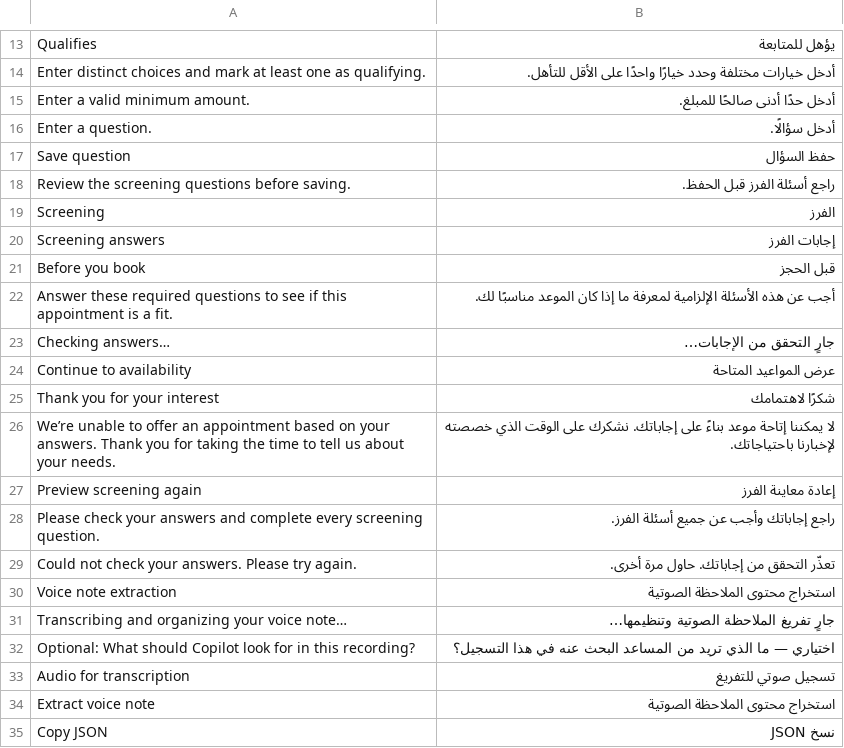
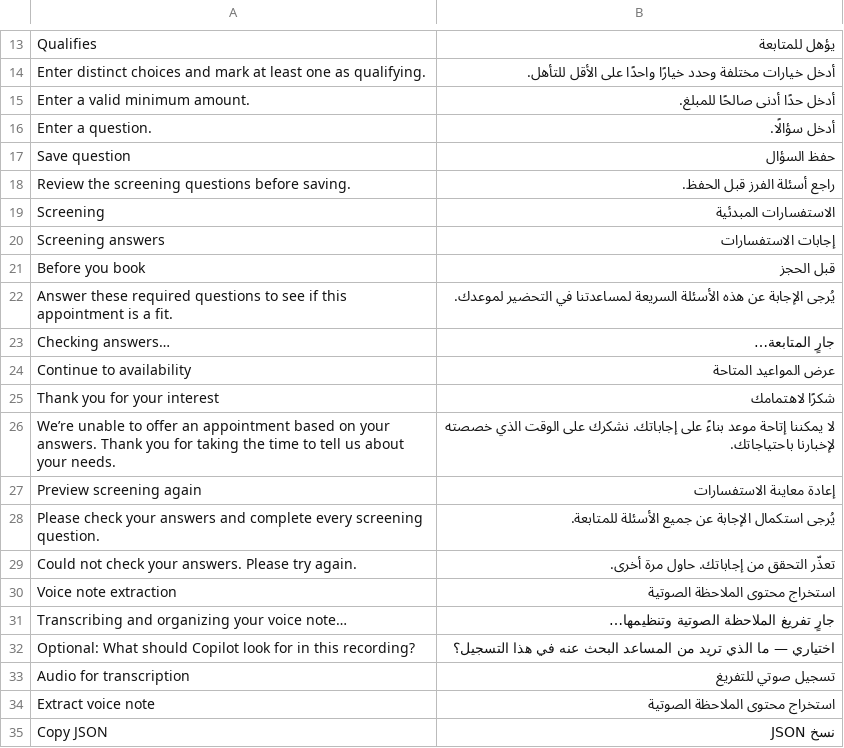
Before and after one commit to technicalsuppoortt-a11y/gos-app, a TSV file: src/i18n/locales/voice-booking-ar.tsv, drawn as a sheet; only a part is shown, gaps mark what is left out.

Commit message:
update Booking

```diff
--- a/src/i18n/locales/voice-booking-ar.tsv
+++ b/src/i18n/locales/voice-booking-ar.tsv
@@ -18,7 +18,7 @@ Save question	حفظ السؤال
 Review the screening questions before saving.	راجع أسئلة الفرز قبل الحفظ.
-Screening	الفرز
-Screening answers	إجابات الفرز
+Screening	الاستفسارات المبدئية
+Screening answers	إجابات الاستفسارات
 Before you book	قبل الحجز
-Answer these required questions to see if this appointment is a fit.	أجب عن هذه الأسئلة الإلزامية لمعرفة ما إذا كان الموعد مناسبًا لك.
-Checking answers…	جارٍ التحقق من الإجابات…
+Answer these required questions to see if this appointment is a fit.	يُرجى الإجابة عن هذه الأسئلة السريعة لمساعدتنا في التحضير لموعدك.
+Checking answers…	جارٍ المتابعة…
 Continue to availability	عرض المواعيد المتاحة
@@ -26,4 +26,4 @@ Thank you for your interest	شكرًا لاهتمامك
 We’re unable to offer an appointment based on your answers. Thank you for taking the time to tell us about your needs.	لا يمكننا إتاحة موعد بناءً على إجاباتك. نشكرك على الوقت الذي خصصته لإخبارنا باحتياجاتك.
-Preview screening again	إعادة معاينة الفرز
-Please check your answers and complete every screening question.	راجع إجاباتك وأجب عن جميع أسئلة الفرز.
+Preview screening again	إعادة معاينة الاستفسارات
+Please check your answers and complete every screening question.	يُرجى استكمال الإجابة عن جميع الأسئلة للمتابعة.
 Could not check your answers. Please try again.	تعذّر التحقق من إجاباتك. حاول مرة أخرى.
```
Also changed, not shown: 15 other files.
